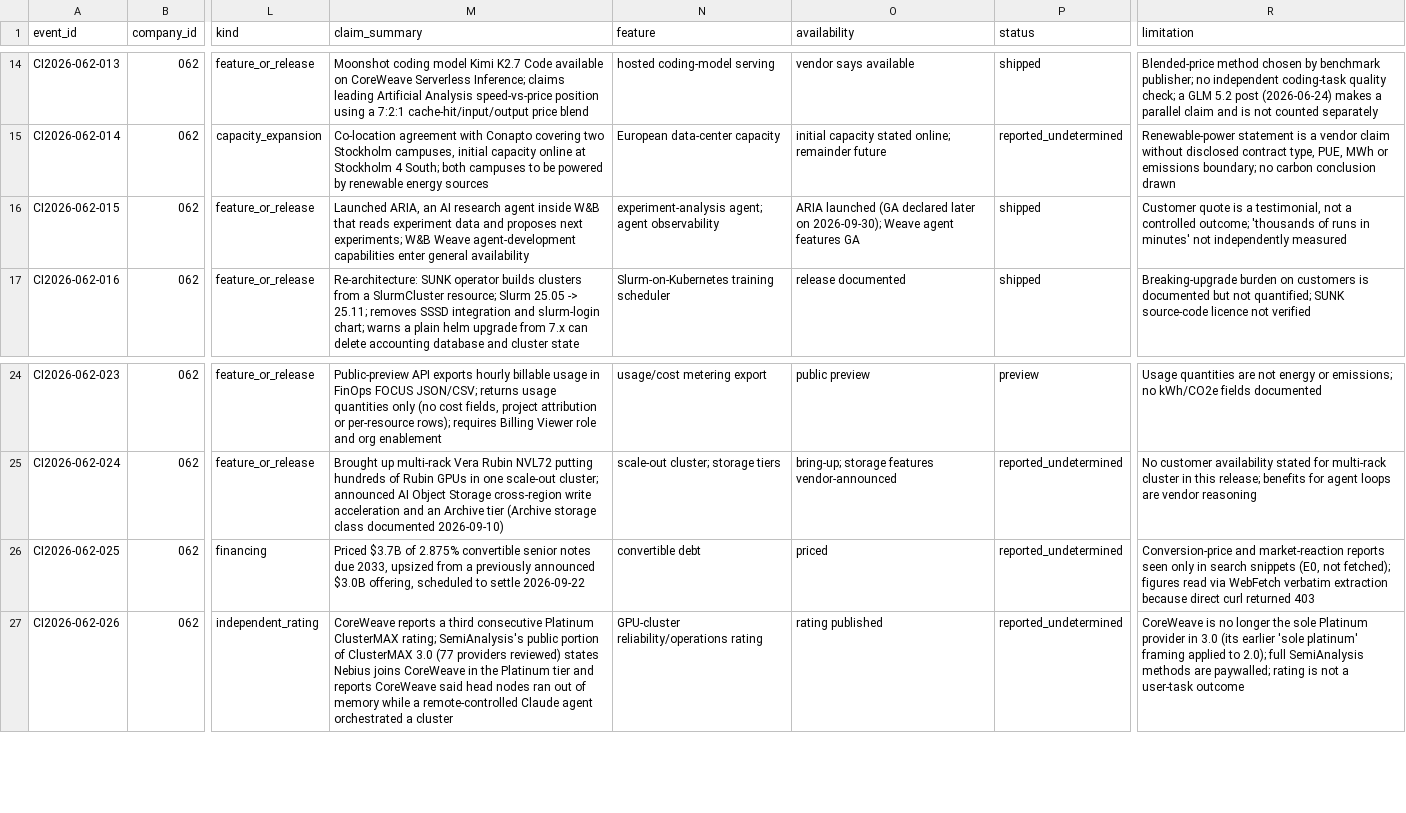
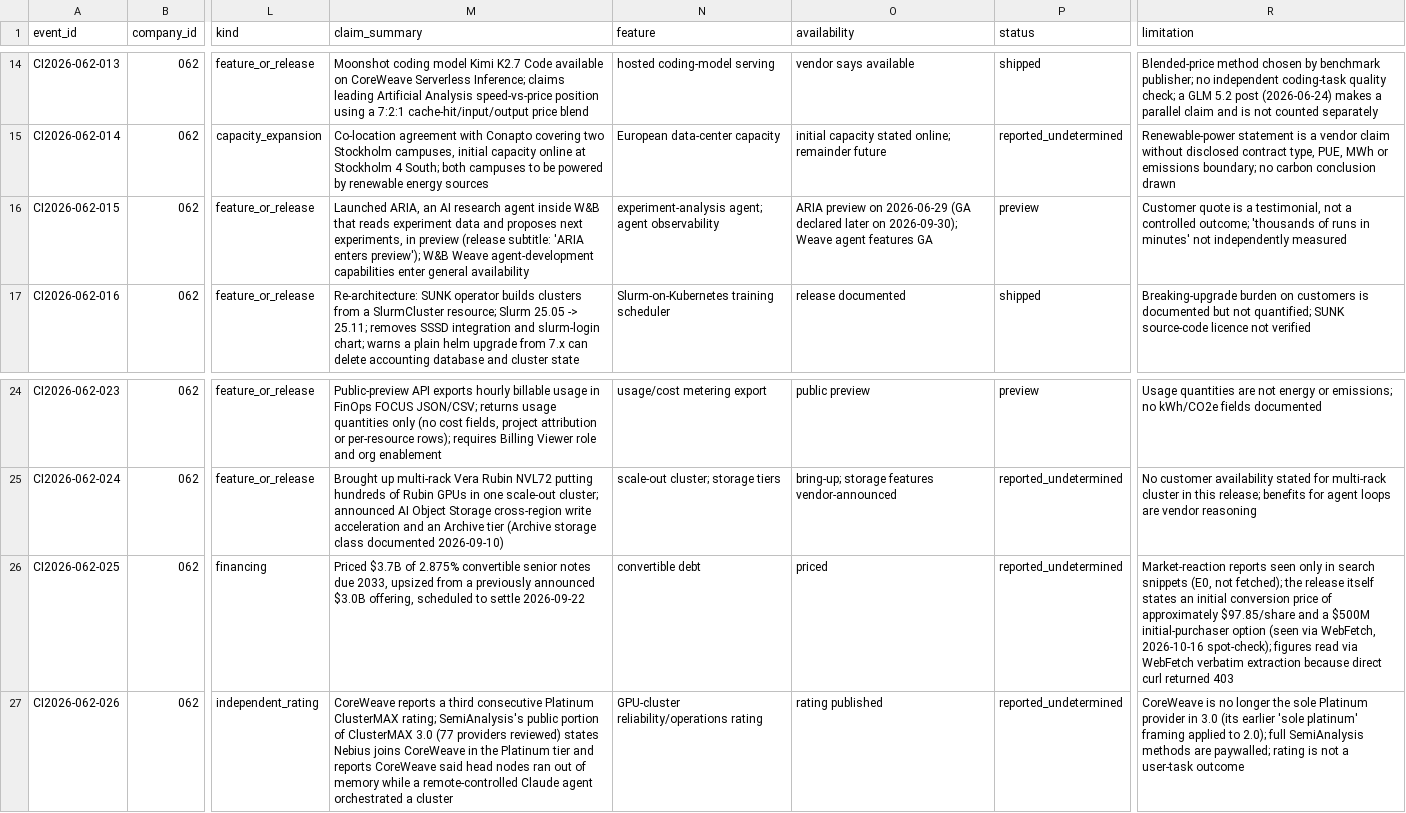
Before and after one commit to MSKazemi/github-trending-1000-study, a CSV file: research/company-intelligence/2026-04-12_2026-10-12/062-coreweave.events.csv, drawn as a sheet; only a part is shown, gaps mark what is left out; the diff names each change by its address in the sheet, - before the commit and + after, or states it on an @@ line.

Commit message:
research(062): independent source spot-check corrections (#130)
Spot-checked 31/31 ledger rows against re-fetched sources:
29 confirmed (4 investor-relations rows via WebFetch only, raw text
behind a Cloudflare challenge), 1 corrected (015: ARIA entered
preview, not shipped), 1 limitation updated (025), 0 unverifiable,
0 wrong.

```diff
--- a/research/company-intelligence/2026-04-12_2026-10-12/062-coreweave.events.csv
+++ b/research/company-intelligence/2026-04-12_2026-10-12/062-coreweave.events.csv
-M16 (claim_summary): …proposes next experiments; W&B Weave…
+M16 (claim_summary): …proposes next experiments, in preview (release subtitle: 'ARIA enters preview'); W&B Weave…
-O16 (availability): ARIA launched (GA declared…
+O16 (availability): ARIA preview on 2026-06-29 (GA declared…
-P16 (status): shipped
+P16 (status): preview
-R26 (limitation): Conversion-price and market-reaction reports seen only in search snippets (E0, not fetched); figures read…
+R26 (limitation): Market-reaction reports seen only in search snippets (E0, not fetched); the release itself states an initial conversion price of approximately $97.85/share and a $500M initial-purchaser option (seen via WebFetch, 2026-10-16 spot-check); figures read…
```
Also changed, not shown: 1 other file.
